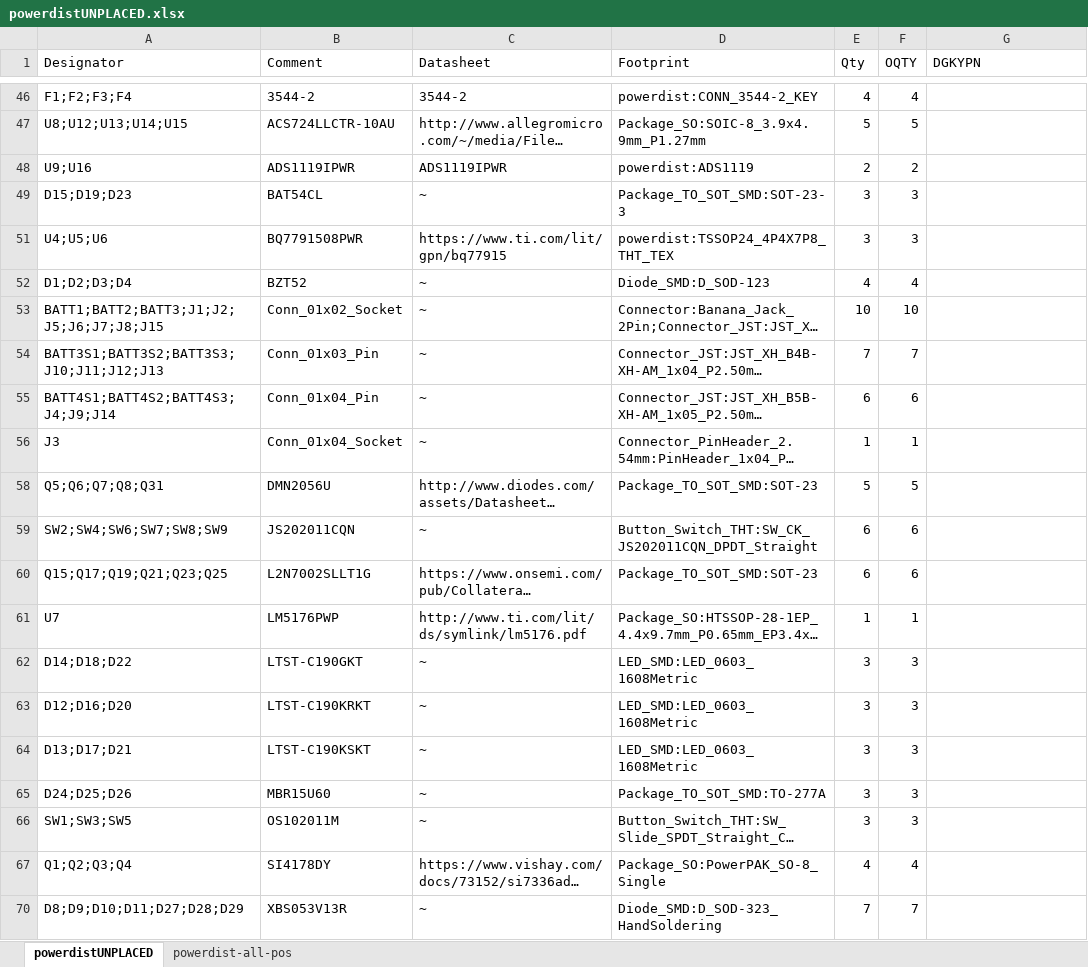
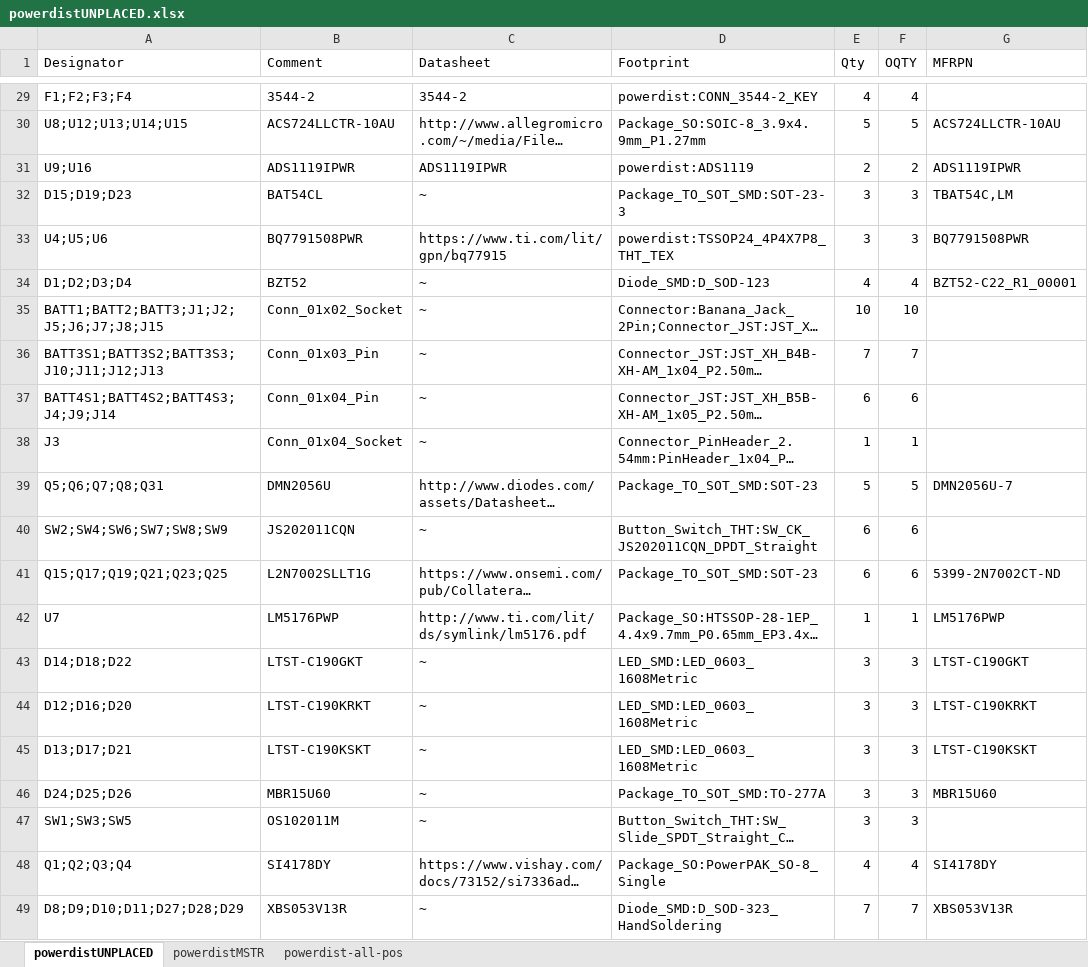
Before and after one commit to saloh2704/ECE49022, an Excel workbook: powerdist/powerdistUNPLACED.xlsx, sheet powerdistUNPLACED, drawn as a sheet; only a part is shown, gaps mark what is left out; long unchanged cells end in …; values as stored, in another font and other column widths than the file's, no borders; table styles not drawn; addresses are those after the commit; the diff covers the shown part only; the diff names each change by its address in the sheet, - before the commit and + after, or states it on an @@ line.

```diff
--- a/powerdist/powerdistUNPLACED.xlsx (sheet powerdistUNPLACED)
+++ b/powerdist/powerdistUNPLACED.xlsx (sheet powerdistUNPLACED)
+sheet tab: powerdistMSTR
-G1: DGKYPN
+G1: MFRPN
-G30 (MFRPN): (empty)
+G30 (MFRPN): ACS724LLCTR-10AU
-G31 (MFRPN): (empty)
+G31 (MFRPN): ADS1119IPWR
-G32 (MFRPN): (empty)
+G32 (MFRPN): TBAT54C,LM
-G33 (MFRPN): (empty)
+G33 (MFRPN): BQ7791508PWR
-G34 (MFRPN): (empty)
+G34 (MFRPN): BZT52-C22_R1_00001
-G39 (MFRPN): (empty)
+G39 (MFRPN): DMN2056U-7
-G41 (MFRPN): (empty)
+G41 (MFRPN): 5399-2N7002CT-ND
-G42 (MFRPN): (empty)
+G42 (MFRPN): LM5176PWP
-G43 (MFRPN): (empty)
+G43 (MFRPN): LTST-C190GKT
-G44 (MFRPN): (empty)
+G44 (MFRPN): LTST-C190KRKT
-G45 (MFRPN): (empty)
+G45 (MFRPN): LTST-C190KSKT
-G46 (MFRPN): (empty)
+G46 (MFRPN): MBR15U60
-G48 (MFRPN): (empty)
+G48 (MFRPN): SI4178DY
-G49 (MFRPN): (empty)
+G49 (MFRPN): XBS053V13R
```
Also changed, not shown: 26 edited cells elsewhere in this sheet, hidden cells, 2 other files.
